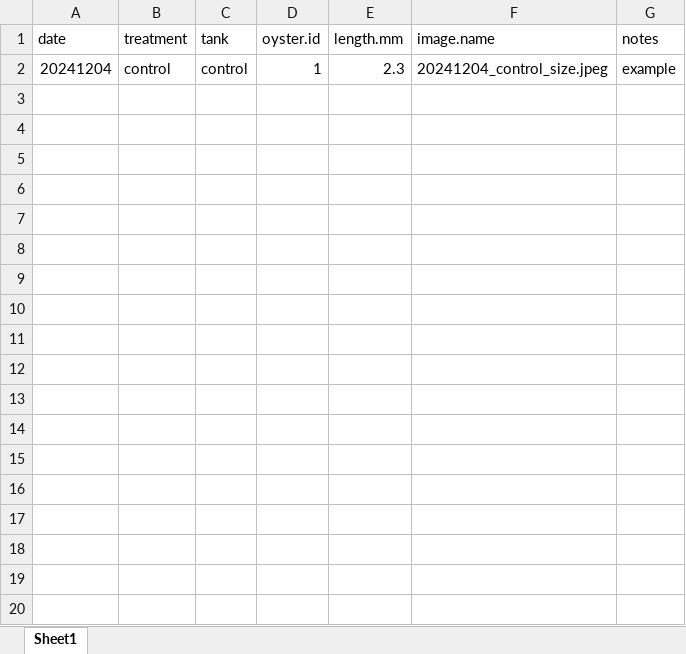
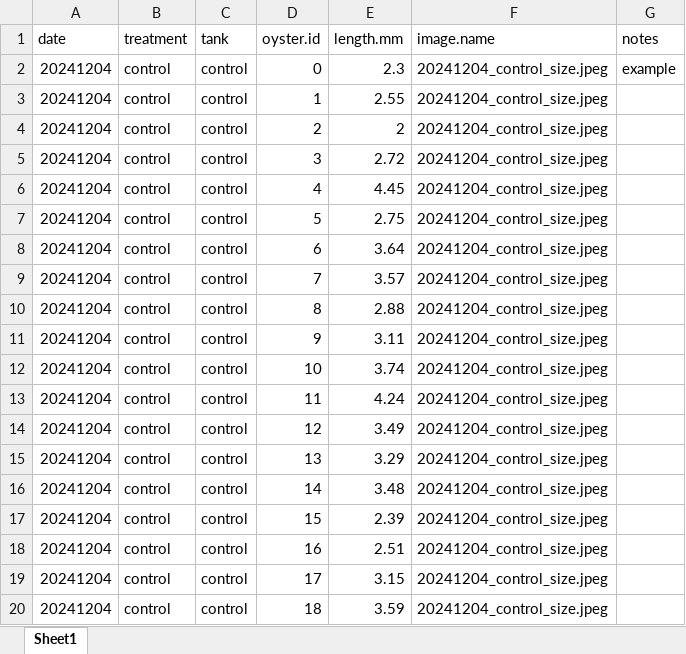
Before and after one commit to RobertsLab/polyIC-larvae, an Excel workbook: data/growth/growth.xlsx, sheet Sheet1, drawn as a sheet; only a part is shown; values as stored, in another font and other column widths than the file's, no borders; the diff covers the shown part only; the diff names each change by its address in the sheet, - before the commit and + after, or states it on an @@ line.

Commit message:
growth data entry

```diff
--- a/data/growth/growth.xlsx (sheet Sheet1)
+++ b/data/growth/growth.xlsx (sheet Sheet1)
-D2 (oyster.id): 1
+D2 (oyster.id): 0
+row 3: 20241204 | control | control | 1 | 2.55 | 20241204_control_size.jpeg
+row 4: 20241204 | control | control | 2 | 2 | 20241204_control_size.jpeg
+row 5: 20241204 | control | control | 3 | 2.72 | 20241204_control_size.jpeg
+row 6: 20241204 | control | control | 4 | 4.45 | 20241204_control_size.jpeg
+row 7: 20241204 | control | control | 5 | 2.75 | 20241204_control_size.jpeg
+row 8: 20241204 | control | control | 6 | 3.64 | 20241204_control_size.jpeg
+row 9: 20241204 | control | control | 7 | 3.57 | 20241204_control_size.jpeg
+row 10: 20241204 | control | control | 8 | 2.88 | 20241204_control_size.jpeg
+row 11: 20241204 | control | control | 9 | 3.11 | 20241204_control_size.jpeg
+row 12: 20241204 | control | control | 10 | 3.74 | 20241204_control_size.jpeg
+row 13: 20241204 | control | control | 11 | 4.24 | 20241204_control_size.jpeg
+row 14: 20241204 | control | control | 12 | 3.49 | 20241204_control_size.jpeg
+row 15: 20241204 | control | control | 13 | 3.29 | 20241204_control_size.jpeg
+row 16: 20241204 | control | control | 14 | 3.48 | 20241204_control_size.jpeg
+row 17: 20241204 | control | control | 15 | 2.39 | 20241204_control_size.jpeg
+row 18: 20241204 | control | control | 16 | 2.51 | 20241204_control_size.jpeg
+row 19: 20241204 | control | control | 17 | 3.15 | 20241204_control_size.jpeg
+row 20: 20241204 | control | control | 18 | 3.59 | 20241204_control_size.jpeg
```
Also changed, not shown: 82 added rows elsewhere in this sheet, 1 other file.
